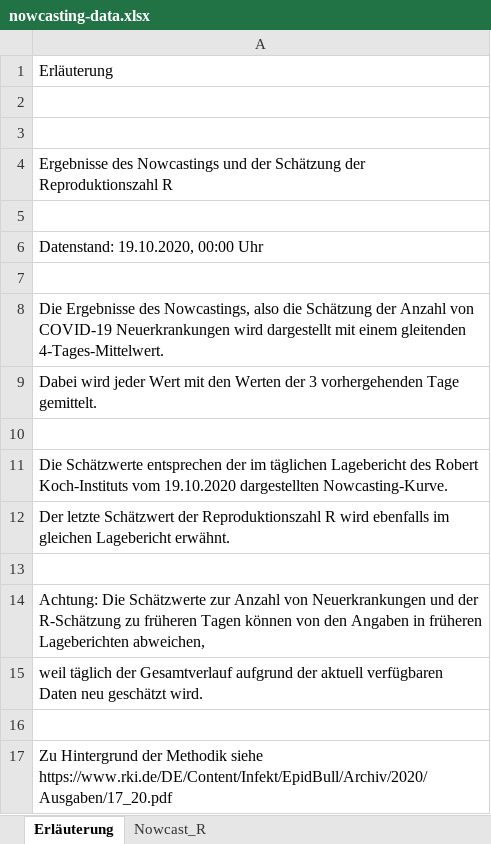
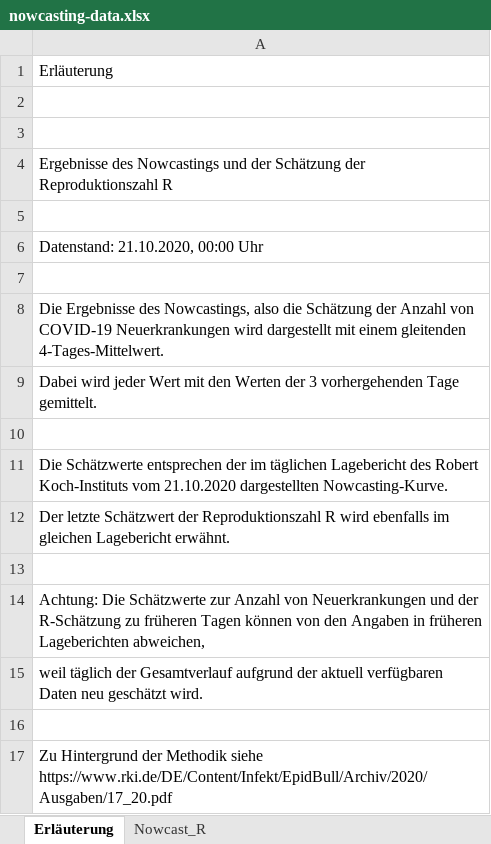
Before and after one commit to timueh/COVID-19, an Excel workbook: data/nowcasting-data.xlsx, sheet Erläuterung, drawn as a sheet; values as stored, in another font and other column widths than the file's, no borders; the diff names each change by its address in the sheet, - before the commit and + after, or states it on an @@ line.

```diff
--- a/data/nowcasting-data.xlsx (sheet Erläuterung)
+++ b/data/nowcasting-data.xlsx (sheet Erläuterung)
-A6: Datenstand: 19.10.2020, 00:00 Uhr
+A6: Datenstand: 21.10.2020, 00:00 Uhr
-A11: …Koch-Instituts vom 19.10.2020 dargestellten Nowcasting-Kurve.
+A11: …Koch-Instituts vom 21.10.2020 dargestellten Nowcasting-Kurve.
```
Also changed, not shown: sheet Nowcast_R, 9 other files.
